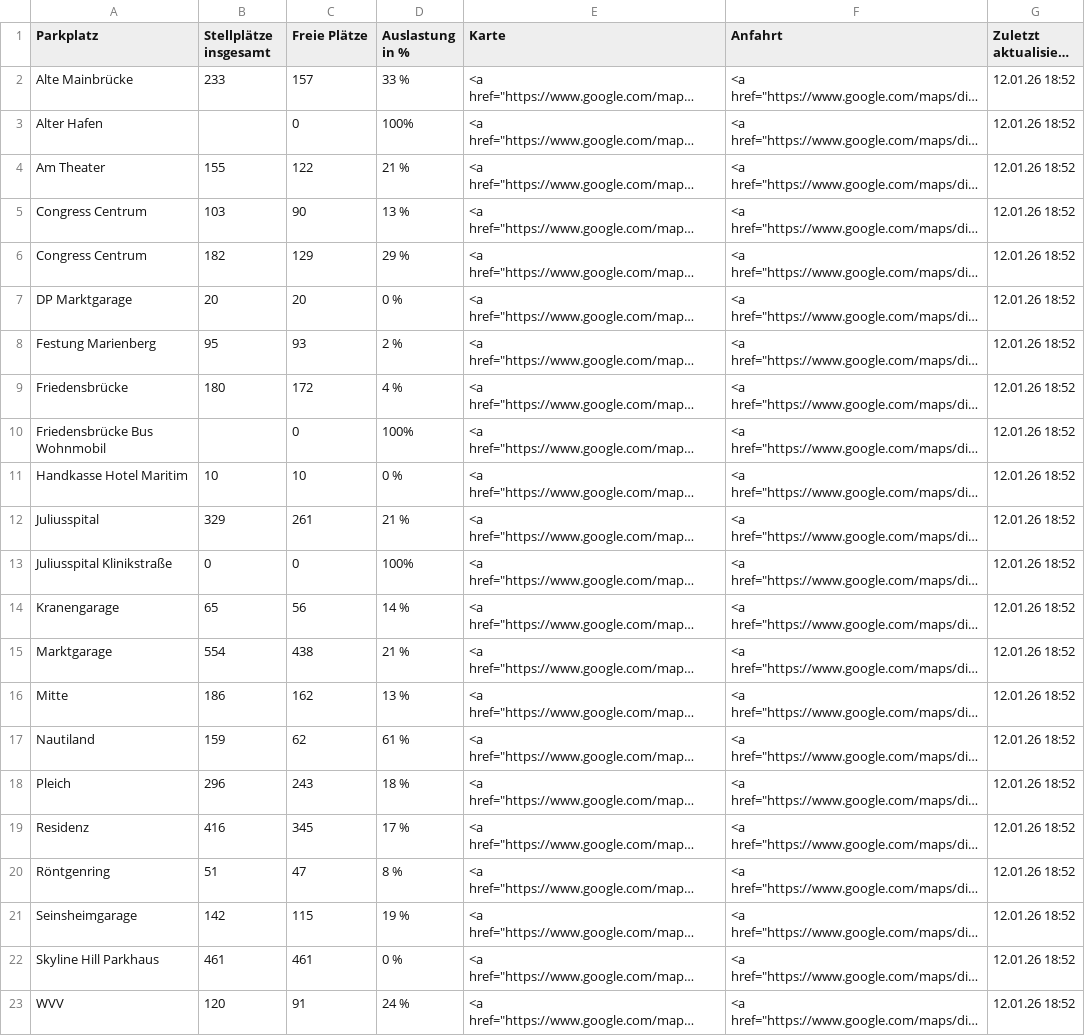
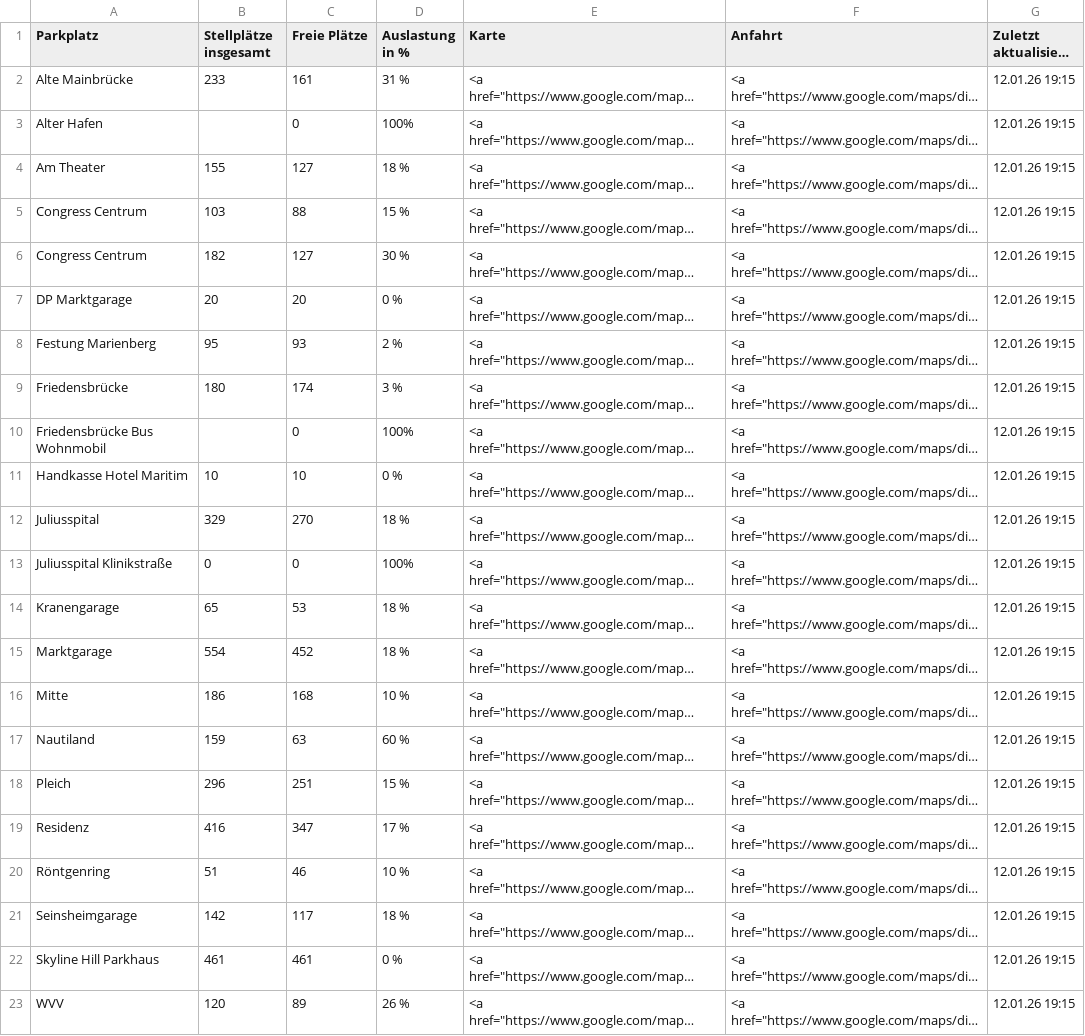
Before and after one commit to psch-mp/parkingwue-github2, a CSV file: Parkplaetze.csv, drawn as a sheet; long unchanged cells end in …; the diff names each change by its address in the sheet, - before the commit and + after, or states it on an @@ line.

```diff
--- a/Parkplaetze.csv
+++ b/Parkplaetze.csv
-C2 (Freie Plätze): 157
+C2 (Freie Plätze): 161
-D2 (Auslastung in %): 33 %
+D2 (Auslastung in %): 31 %
-G2:G23 (Zuletzt aktualisiert am): 12.01.26 18:52
+G2:G23 (Zuletzt aktualisiert am): 12.01.26 19:15
-C4 (Freie Plätze): 122
+C4 (Freie Plätze): 127
-D4 (Auslastung in %): 21 %
+D4 (Auslastung in %): 18 %
-C5 (Freie Plätze): 90
+C5 (Freie Plätze): 88
-D5 (Auslastung in %): 13 %
+D5 (Auslastung in %): 15 %
-C6 (Freie Plätze): 129
+C6 (Freie Plätze): 127
-D6 (Auslastung in %): 29 %
+D6 (Auslastung in %): 30 %
-C9 (Freie Plätze): 172
+C9 (Freie Plätze): 174
-D9 (Auslastung in %): 4 %
+D9 (Auslastung in %): 3 %
-C12 (Freie Plätze): 261
+C12 (Freie Plätze): 270
-D12 (Auslastung in %): 21 %
+D12 (Auslastung in %): 18 %
-C14 (Freie Plätze): 56
+C14 (Freie Plätze): 53
-D14 (Auslastung in %): 14 %
+D14 (Auslastung in %): 18 %
-C15 (Freie Plätze): 438
+C15 (Freie Plätze): 452
-D15 (Auslastung in %): 21 %
+D15 (Auslastung in %): 18 %
-C16 (Freie Plätze): 162
+C16 (Freie Plätze): 168
-D16 (Auslastung in %): 13 %
+D16 (Auslastung in %): 10 %
-C17 (Freie Plätze): 62
+C17 (Freie Plätze): 63
-D17 (Auslastung in %): 61 %
+D17 (Auslastung in %): 60 %
-C18 (Freie Plätze): 243
+C18 (Freie Plätze): 251
-D18 (Auslastung in %): 18 %
+D18 (Auslastung in %): 15 %
-C19 (Freie Plätze): 345
+C19 (Freie Plätze): 347
-C20 (Freie Plätze): 47
+C20 (Freie Plätze): 46
-D20 (Auslastung in %): 8 %
+D20 (Auslastung in %): 10 %
-C21 (Freie Plätze): 115
+C21 (Freie Plätze): 117
-D21 (Auslastung in %): 19 %
+D21 (Auslastung in %): 18 %
-C23 (Freie Plätze): 91
+C23 (Freie Plätze): 89
-D23 (Auslastung in %): 24 %
+D23 (Auslastung in %): 26 %
```
